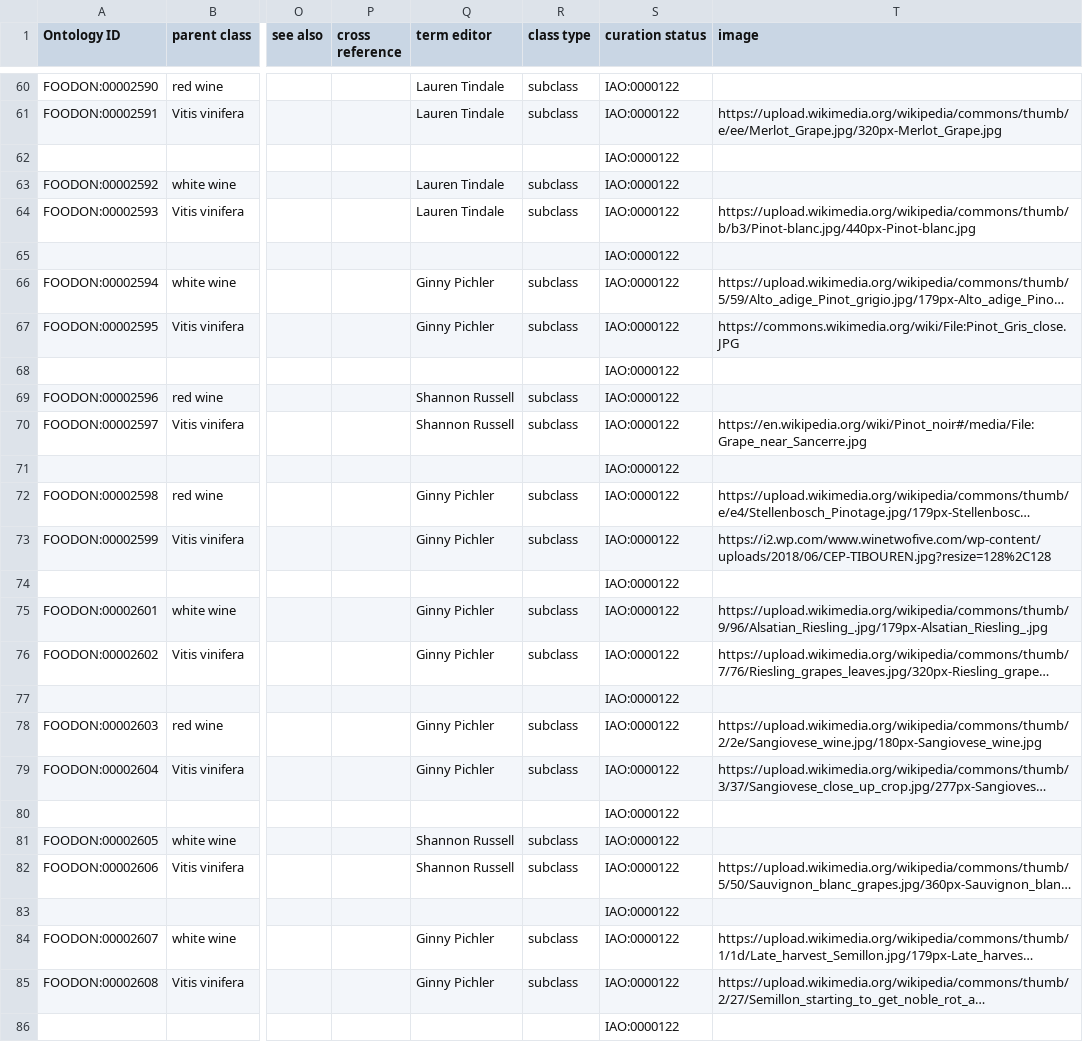
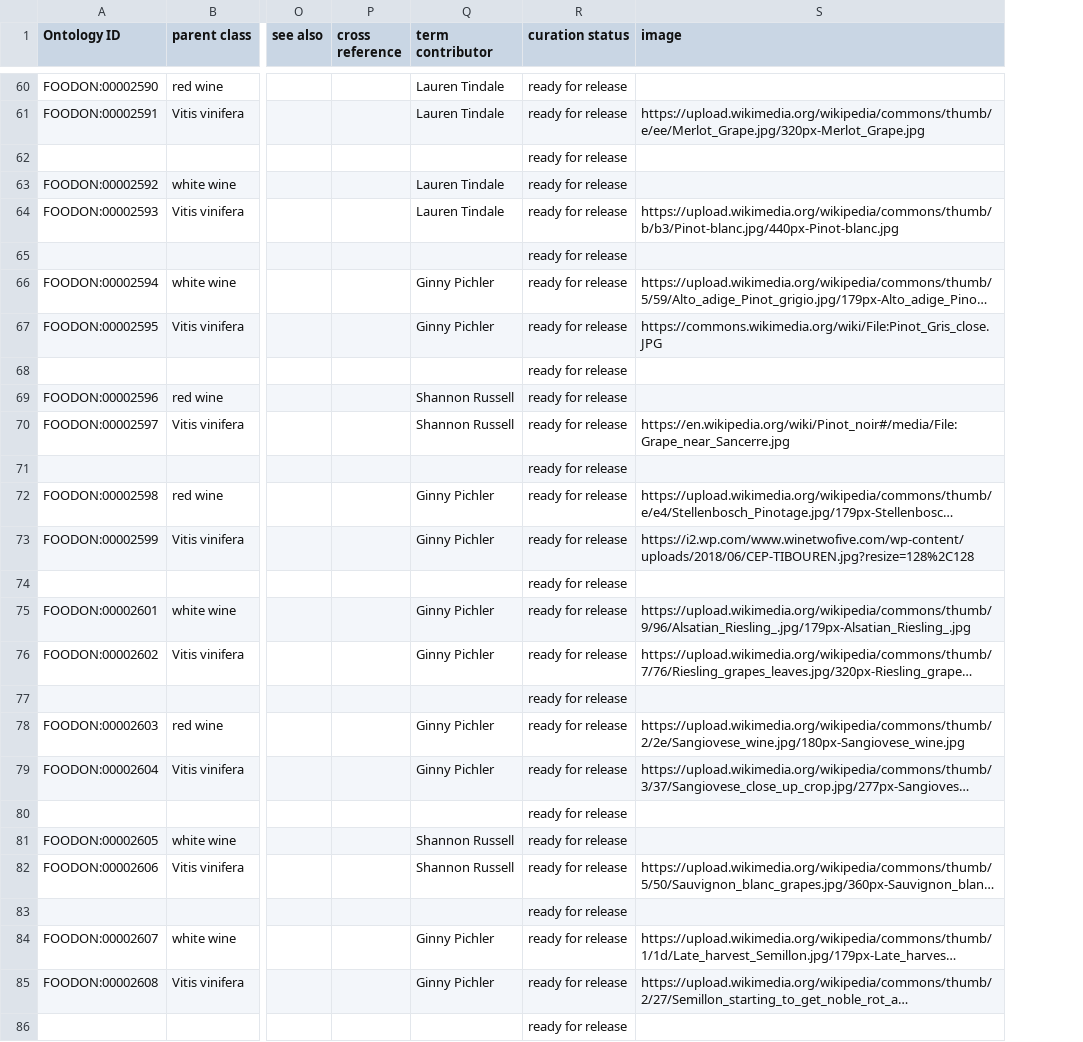
Before and after one commit to FoodOntology/foodon, a TSV file: src/ontology/imports/robot/wine.tsv, drawn as a sheet; only a part is shown, gaps mark what is left out; long unchanged cells end in …; removed rows and columns are numbered as before the commit, all else as after; the diff covers the shown part only; the diff names each change by its address in the sheet, - before the commit and + after, or states it on an @@ line.

```diff
--- a/src/ontology/imports/robot/wine.tsv
+++ b/src/ontology/imports/robot/wine.tsv
-column R (class type), rows 60-85: subclass | subclass |  | subclass | subclass |  | subclass | subclass |  | subclass | subclass |  | subclass | subclass |  | subclass | subclass |  | subclass | subclass |  | subclass | subclass |  | subclass | subclass
-Q1: term editor
+Q1: term contributor
-R60:R86 (curation status): IAO:0000122
+R60:R86 (curation status): ready for release
```
Also changed, not shown: 59 edited cells elsewhere in this file, src/ontology/imports/robot/animals.tsv, src/ontology/imports/robot/dietary_supplement.tsv, 21 other files.
